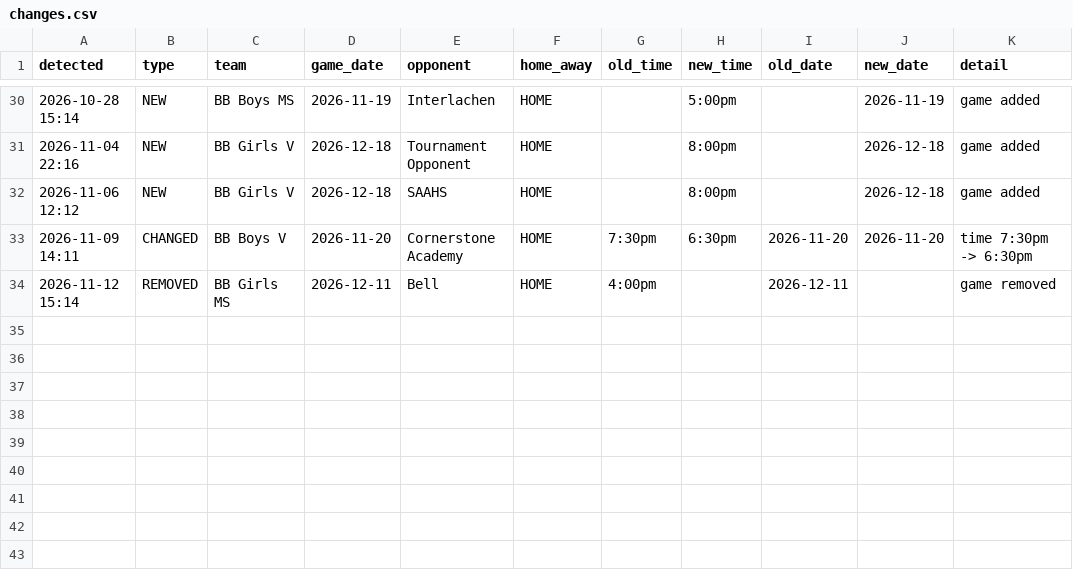
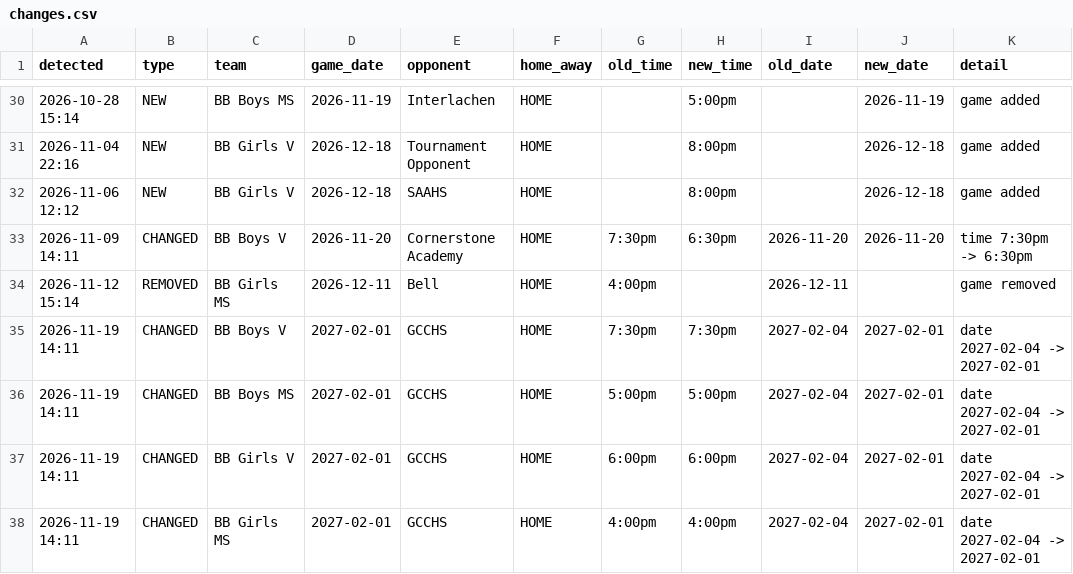
Before and after one commit to rsmart22/fca-concessions-calendar, a CSV file: docs/changes.csv, drawn as a sheet; only a part is shown, gaps mark what is left out; the diff names each change by its address in the sheet, - before the commit and + after, or states it on an @@ line.

```diff
--- a/docs/changes.csv
+++ b/docs/changes.csv
+row 35: 2026-11-19 14:11 | CHANGED | BB Boys V | 2027-02-01 | GCCHS | HOME | 7:30pm | 7:30pm | 2027-02-04 | 2027-02-01 | date 2027-02-04 -> 2027-02-01
+row 36: 2026-11-19 14:11 | CHANGED | BB Boys MS | 2027-02-01 | GCCHS | HOME | 5:00pm | 5:00pm | 2027-02-04 | 2027-02-01 | date 2027-02-04 -> 2027-02-01
+row 37: 2026-11-19 14:11 | CHANGED | BB Girls V | 2027-02-01 | GCCHS | HOME | 6:00pm | 6:00pm | 2027-02-04 | 2027-02-01 | date 2027-02-04 -> 2027-02-01
+row 38: 2026-11-19 14:11 | CHANGED | BB Girls MS | 2027-02-01 | GCCHS | HOME | 4:00pm | 4:00pm | 2027-02-04 | 2027-02-01 | date 2027-02-04 -> 2027-02-01
```
Also changed, not shown: 3 other files.
